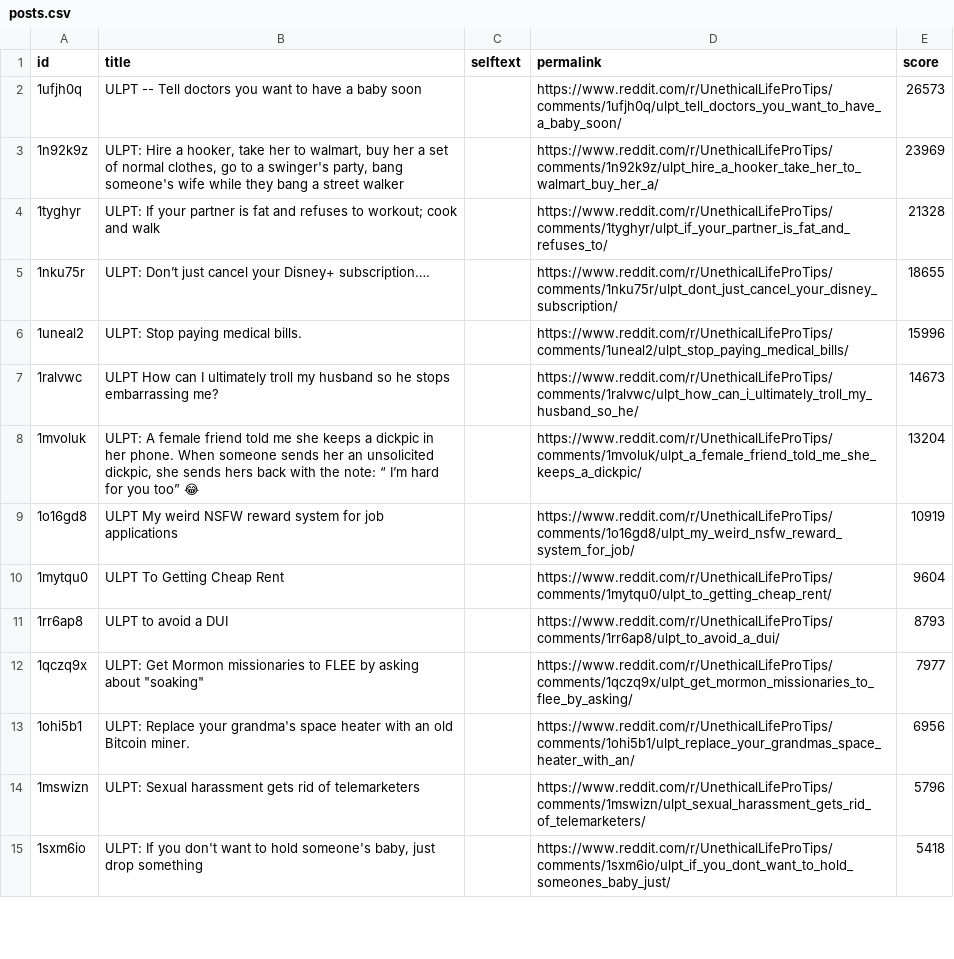
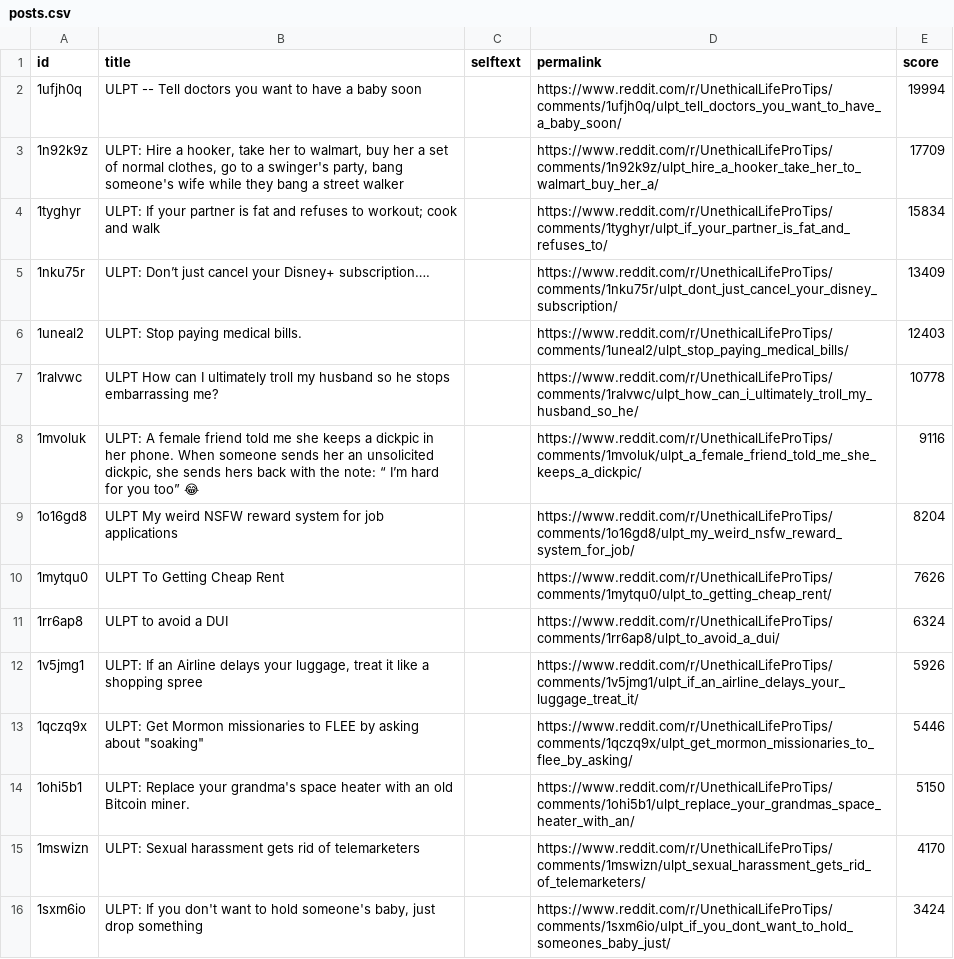
Before and after one commit to jalalchowdhury1/reddit-scraper, a CSV file: data/r_UnethicalLifeProTips_yearly/posts.csv, drawn as a sheet; only a part is shown; the diff covers the shown part only.

```diff
--- a/data/r_UnethicalLifeProTips_yearly/posts.csv
+++ b/data/r_UnethicalLifeProTips_yearly/posts.csv
@@ -1,15 +1,16 @@
 id,title,selftext,permalink,score
-1ufjh0q,ULPT -- Tell doctors you want to have a baby soon,,https://www.reddit.com/r/UnethicalLifeProTips/comments/1ufjh0q/ulpt_tell_doctors_you_want_to_have_a_baby_soon/,26573
-1n92k9z,"ULPT: Hire a hooker, take her to walmart, buy her a set of normal clothes, go to a swinger's party, bang someone's wife while they bang a street walker",,https://www.reddit.com/r/UnethicalLifeProTips/comments/1n92k9z/ulpt_hire_a_hooker_take_her_to_walmart_buy_her_a/,23969
-1tyghyr,ULPT: If your partner is fat and refuses to workout; cook and walk,,https://www.reddit.com/r/UnethicalLifeProTips/comments/1tyghyr/ulpt_if_your_partner_is_fat_and_refuses_to/,21328
-1nku75r,ULPT: Don’t just cancel your Disney+ subscription….,,https://www.reddit.com/r/UnethicalLifeProTips/comments/1nku75r/ulpt_dont_just_cancel_your_disney_subscription/,18655
-1uneal2,ULPT: Stop paying medical bills.,,https://www.reddit.com/r/UnethicalLifeProTips/comments/1uneal2/ulpt_stop_paying_medical_bills/,15996
-1ralvwc,ULPT How can I ultimately troll my husband so he stops embarrassing me?,,https://www.reddit.com/r/UnethicalLifeProTips/comments/1ralvwc/ulpt_how_can_i_ultimately_troll_my_husband_so_he/,14673
-1mvoluk,"ULPT: A female friend told me she keeps a dickpic in her phone. When someone sends her an unsolicited dickpic, she sends hers back with the note: “ I’m hard for you too” 😂",,https://www.reddit.com/r/UnethicalLifeProTips/comments/1mvoluk/ulpt_a_female_friend_told_me_she_keeps_a_dickpic/,13204
-1o16gd8,ULPT My weird NSFW reward system for job applications,,https://www.reddit.com/r/UnethicalLifeProTips/comments/1o16gd8/ulpt_my_weird_nsfw_reward_system_for_job/,10919
-1mytqu0,ULPT To Getting Cheap Rent,,https://www.reddit.com/r/UnethicalLifeProTips/comments/1mytqu0/ulpt_to_getting_cheap_rent/,9604
-1rr6ap8,ULPT to avoid a DUI,,https://www.reddit.com/r/UnethicalLifeProTips/comments/1rr6ap8/ulpt_to_avoid_a_dui/,8793
-1qczq9x,"ULPT: Get Mormon missionaries to FLEE by asking about ""soaking""",,https://www.reddit.com/r/UnethicalLifeProTips/comments/1qczq9x/ulpt_get_mormon_missionaries_to_flee_by_asking/,7977
-1ohi5b1,ULPT: Replace your grandma's space heater with an old Bitcoin miner.,,https://www.reddit.com/r/UnethicalLifeProTips/comments/1ohi5b1/ulpt_replace_your_grandmas_space_heater_with_an/,6956
-1mswizn,ULPT: Sexual harassment gets rid of telemarketers,,https://www.reddit.com/r/UnethicalLifeProTips/comments/1mswizn/ulpt_sexual_harassment_gets_rid_of_telemarketers/,5796
-1sxm6io,"ULPT: If you don't want to hold someone's baby, just drop something",,https://www.reddit.com/r/UnethicalLifeProTips/comments/1sxm6io/ulpt_if_you_dont_want_to_hold_someones_baby_just/,5418
+1ufjh0q,ULPT -- Tell doctors you want to have a baby soon,,https://www.reddit.com/r/UnethicalLifeProTips/comments/1ufjh0q/ulpt_tell_doctors_you_want_to_have_a_baby_soon/,19994
+1n92k9z,"ULPT: Hire a hooker, take her to walmart, buy her a set of normal clothes, go to a swinger's party, bang someone's wife while they bang a street walker",,https://www.reddit.com/r/UnethicalLifeProTips/comments/1n92k9z/ulpt_hire_a_hooker_take_her_to_walmart_buy_her_a/,17709
+1tyghyr,ULPT: If your partner is fat and refuses to workout; cook and walk,,https://www.reddit.com/r/UnethicalLifeProTips/comments/1tyghyr/ulpt_if_your_partner_is_fat_and_refuses_to/,15834
+1nku75r,ULPT: Don’t just cancel your Disney+ subscription….,,https://www.reddit.com/r/UnethicalLifeProTips/comments/1nku75r/ulpt_dont_just_cancel_your_disney_subscription/,13409
+1uneal2,ULPT: Stop paying medical bills.,,https://www.reddit.com/r/UnethicalLifeProTips/comments/1uneal2/ulpt_stop_paying_medical_bills/,12403
+1ralvwc,ULPT How can I ultimately troll my husband so he stops embarrassing me?,,https://www.reddit.com/r/UnethicalLifeProTips/comments/1ralvwc/ulpt_how_can_i_ultimately_troll_my_husband_so_he/,10778
+1mvoluk,"ULPT: A female friend told me she keeps a dickpic in her phone. When someone sends her an unsolicited dickpic, she sends hers back with the note: “ I’m hard for you too” 😂",,https://www.reddit.com/r/UnethicalLifeProTips/comments/1mvoluk/ulpt_a_female_friend_told_me_she_keeps_a_dickpic/,9116
+1o16gd8,ULPT My weird NSFW reward system for job applications,,https://www.reddit.com/r/UnethicalLifeProTips/comments/1o16gd8/ulpt_my_weird_nsfw_reward_system_for_job/,8204
+1mytqu0,ULPT To Getting Cheap Rent,,https://www.reddit.com/r/UnethicalLifeProTips/comments/1mytqu0/ulpt_to_getting_cheap_rent/,7626
+1rr6ap8,ULPT to avoid a DUI,,https://www.reddit.com/r/UnethicalLifeProTips/comments/1rr6ap8/ulpt_to_avoid_a_dui/,6324
+1v5jmg1,"ULPT: If an Airline delays your luggage, treat it like a shopping spree",,https://www.reddit.com/r/UnethicalLifeProTips/comments/1v5jmg1/ulpt_if_an_airline_delays_your_luggage_treat_it/,5926
+1qczq9x,"ULPT: Get Mormon missionaries to FLEE by asking about ""soaking""",,https://www.reddit.com/r/UnethicalLifeProTips/comments/1qczq9x/ulpt_get_mormon_missionaries_to_flee_by_asking/,5446
+1ohi5b1,ULPT: Replace your grandma's space heater with an old Bitcoin miner.,,https://www.reddit.com/r/UnethicalLifeProTips/comments/1ohi5b1/ulpt_replace_your_grandmas_space_heater_with_an/,5150
+1mswizn,ULPT: Sexual harassment gets rid of telemarketers,,https://www.reddit.com/r/UnethicalLifeProTips/comments/1mswizn/ulpt_sexual_harassment_gets_rid_of_telemarketers/,4170
+1sxm6io,"ULPT: If you don't want to hold someone's baby, just drop something",,https://www.reddit.com/r/UnethicalLifeProTips/comments/1sxm6io/ulpt_if_you_dont_want_to_hold_someones_baby_just/,3424
```
Also changed, not shown: 8 added rows, 9 removed rows and 27 edited cells elsewhere in this file, data/googlenews/articles.csv, data/r_UpliftingNews_yearly/posts.csv, 5 other files.
